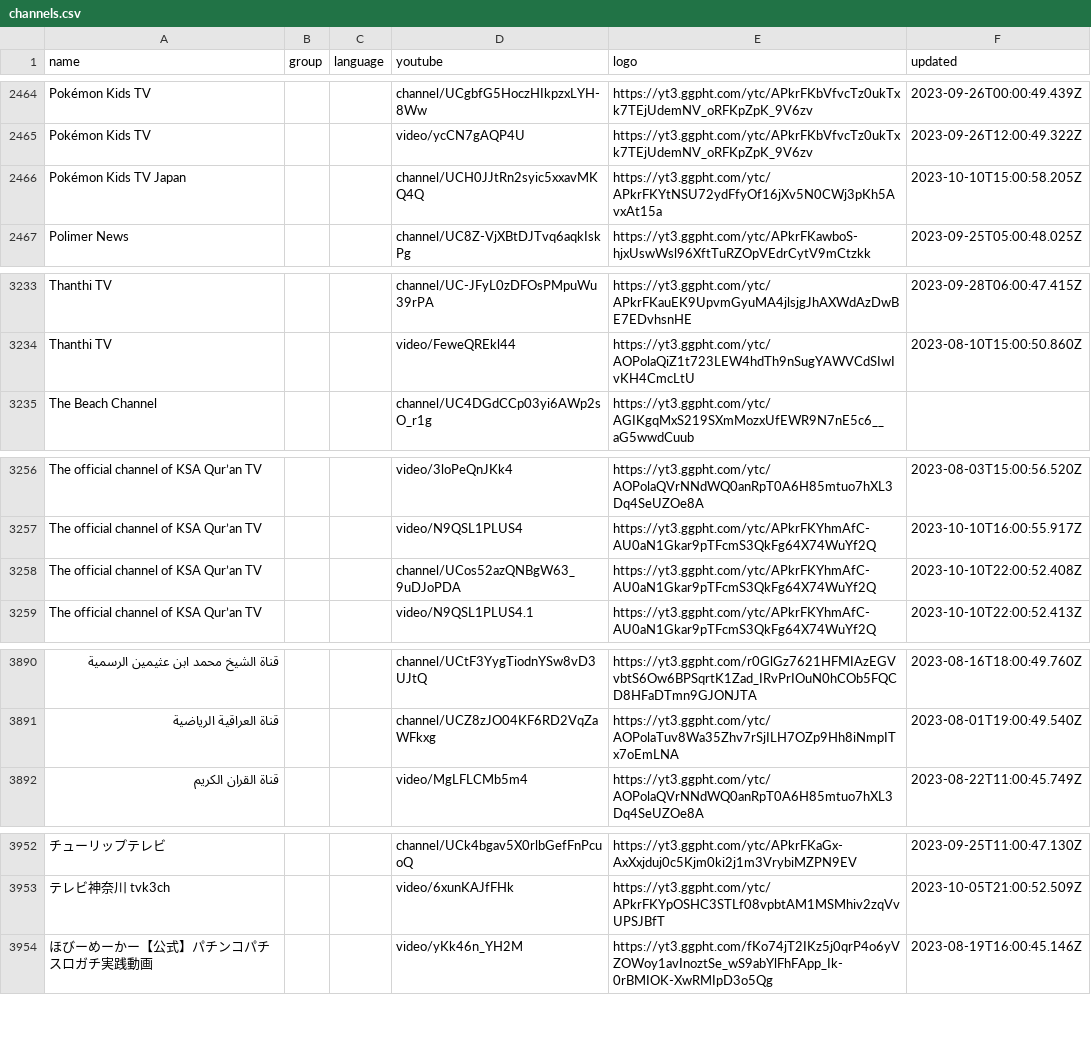
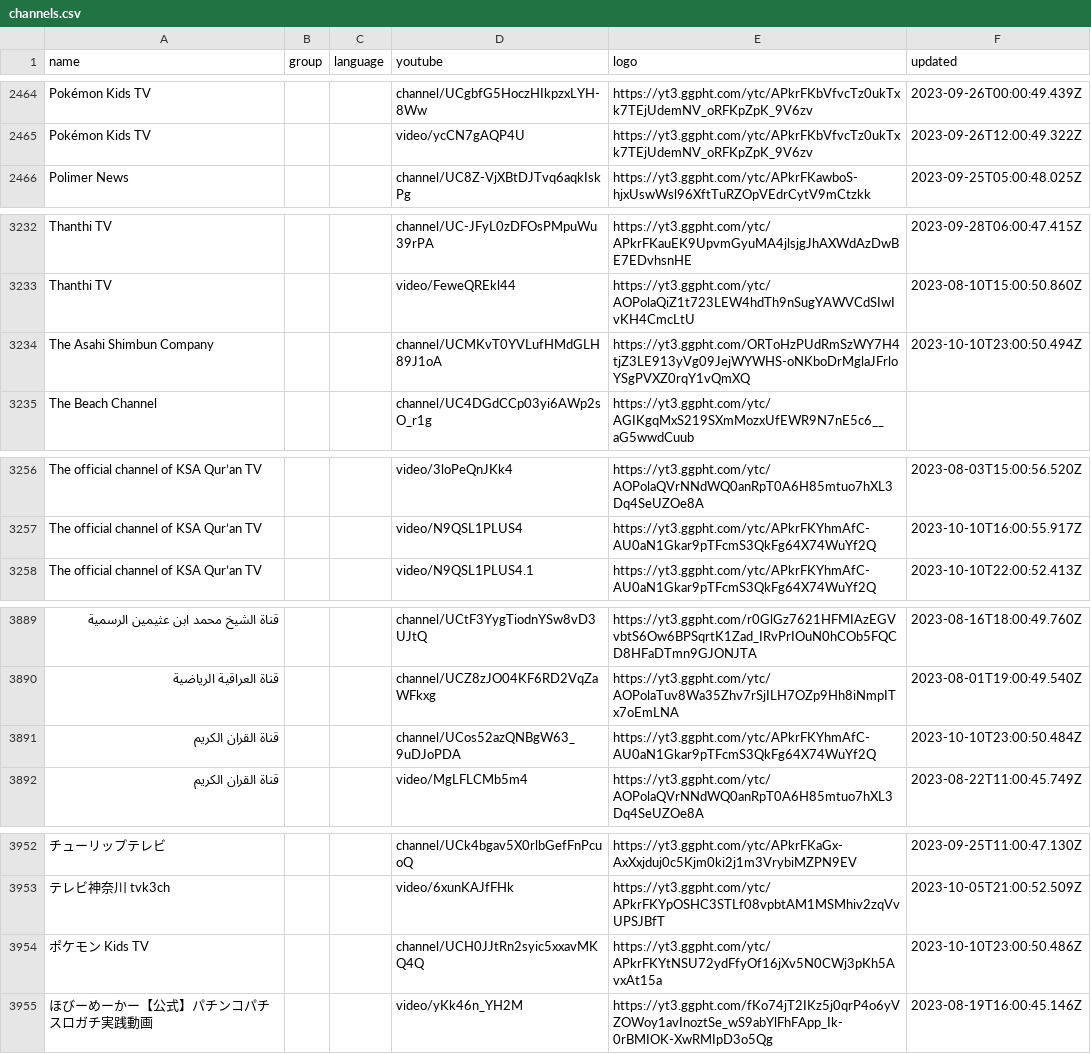
Before and after one commit to Navezjt/Navez-ST, a CSV file: channels.csv, drawn as a sheet; only a part is shown, gaps mark what is left out; removed rows and columns are numbered as before the commit, all else as after; the diff covers the shown part only; the diff names each change by its address in the sheet, - before the commit and + after, or states it on an @@ line.

```diff
--- a/channels.csv
+++ b/channels.csv
-row 2466: Pokémon Kids TV Japan |  |  | channel/UCH0JJtRn2syic5xxavMKQ4Q | https://yt3.ggpht.com/ytc/APkrFKYtNSU72ydFfyOf16jXv5N0CWj3pKh5AvxAt15a | 2023-10-10T15:00:58.205Z
+row 3234: The Asahi Shimbun Company |  |  | channel/UCMKvT0YVLufHMdGLH89J1oA | https://yt3.ggpht.com/ORToHzPUdRmSzWY7H4tjZ3LE913yVg09JejWYWHS-oNKboDrMglaJFrloYSgPVXZ0rqY1vQmXQ | 2023-10-10T23:00:50.494Z
-row 3258: The official channel of KSA Qur’an TV |  |  | channel/UCos52azQNBgW63_9uDJoPDA | https://yt3.ggpht.com/ytc/APkrFKYhmAfC-AU0aN1Gkar9pTFcmS3QkFg64X74WuYf2Q | 2023-10-10T22:00:52.408Z
+row 3891: قناة القران الكريم |  |  | channel/UCos52azQNBgW63_9uDJoPDA | https://yt3.ggpht.com/ytc/APkrFKYhmAfC-AU0aN1Gkar9pTFcmS3QkFg64X74WuYf2Q | 2023-10-10T23:00:50.484Z
+row 3954: ポケモン Kids TV |  |  | channel/UCH0JJtRn2syic5xxavMKQ4Q | https://yt3.ggpht.com/ytc/APkrFKYtNSU72ydFfyOf16jXv5N0CWj3pKh5AvxAt15a | 2023-10-10T23:00:50.486Z
```
Also changed, not shown: 1 removed row and 2 edited cells elsewhere in this file.
